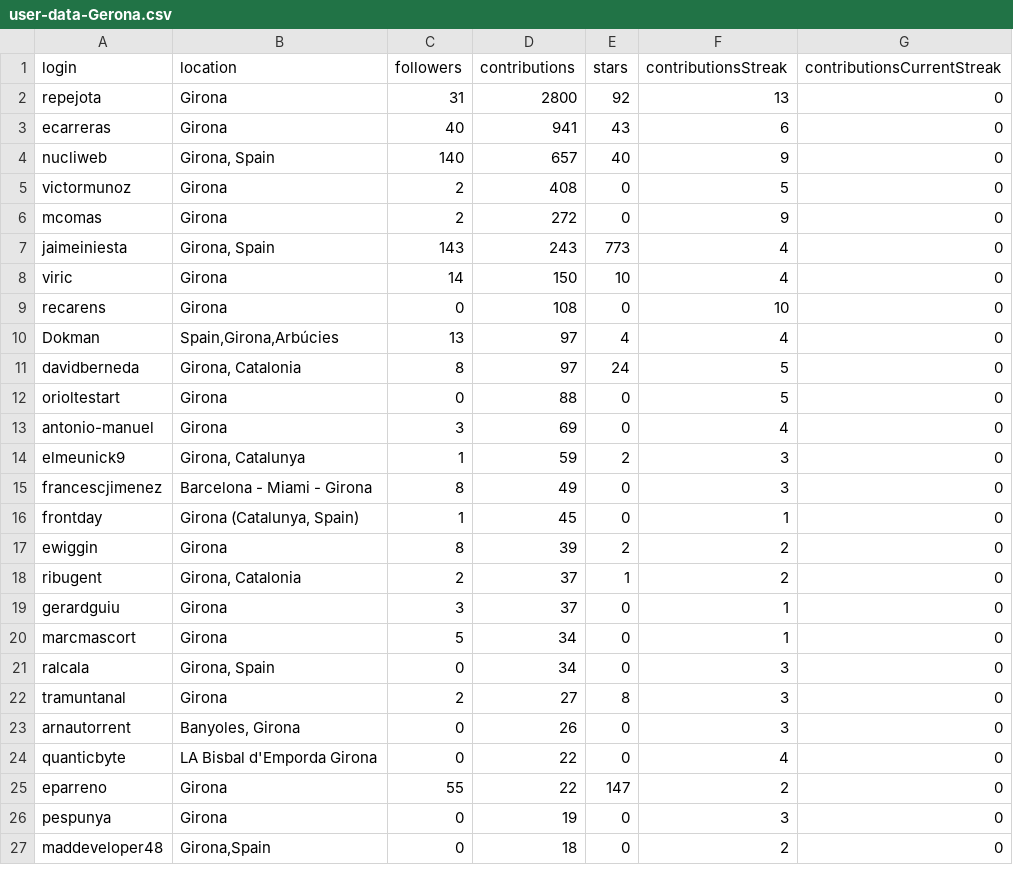
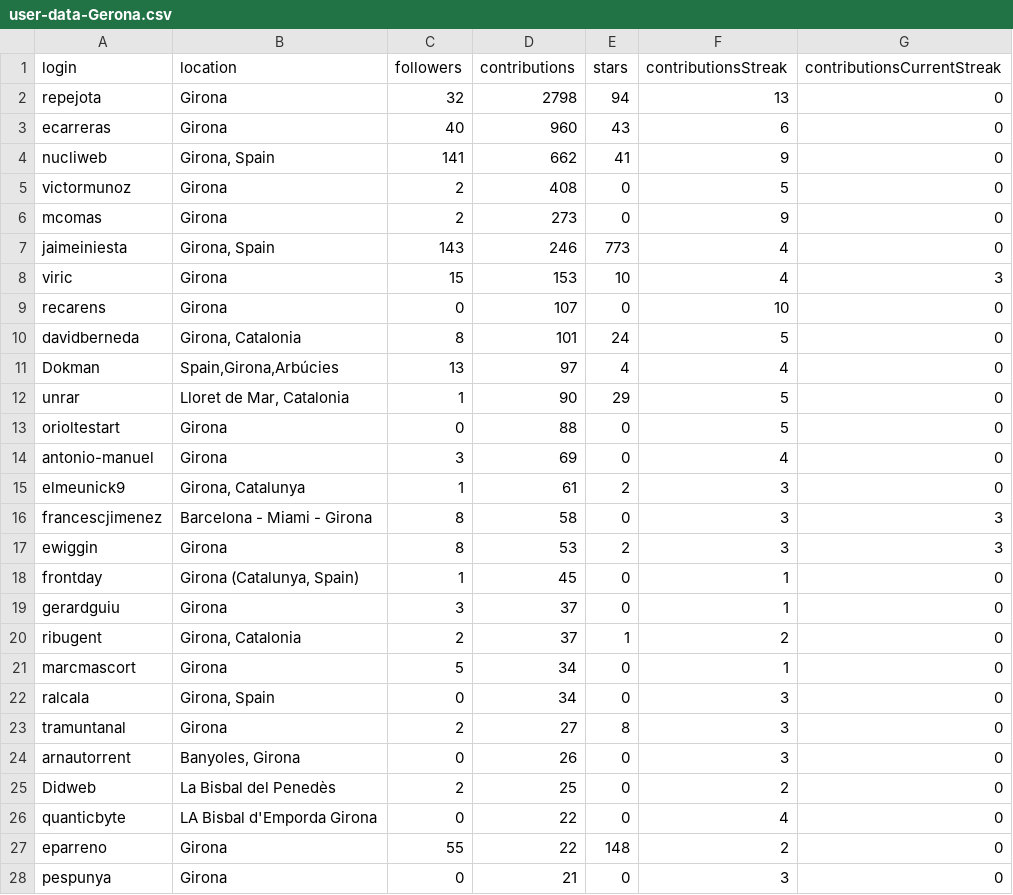
Before and after one commit to JJ/top-github-users-data, a CSV file: data/user-data-Gerona.csv, drawn as a sheet; only a part is shown; the shorter side is filled out with more unchanged rows; the diff covers the shown part only.

```diff
--- a/data/user-data-Gerona.csv
+++ b/data/user-data-Gerona.csv
@@ -1,20 +1,21 @@
 login; location; followers; contributions; stars; contributionsStreak; contributionsCurrentStreak
-repejota;Girona;31;2800;92;13;0
-ecarreras;Girona;40;941;43;6;0
-nucliweb;Girona, Spain;140;657;40;9;0
+repejota;Girona;32;2798;94;13;0
+ecarreras;Girona;40;960;43;6;0
+nucliweb;Girona, Spain;141;662;41;9;0
 victormunoz;Girona;2;408;0;5;0
-mcomas;Girona;2;272;0;9;0
-jaimeiniesta;Girona, Spain;143;243;773;4;0
-viric;Girona;14;150;10;4;0
-recarens;Girona;0;108;0;10;0
+mcomas;Girona;2;273;0;9;0
+jaimeiniesta;Girona, Spain;143;246;773;4;0
+viric;Girona;15;153;10;4;3
+recarens;Girona;0;107;0;10;0
+davidberneda;Girona, Catalonia;8;101;24;5;0
 Dokman;Spain,Girona,Arbúcies;13;97;4;4;0
-davidberneda;Girona, Catalonia;8;97;24;5;0
+unrar;Lloret de Mar, Catalonia;1;90;29;5;0
 orioltestart;Girona;0;88;0;5;0
 antonio-manuel;Girona;3;69;0;4;0
-elmeunick9;Girona, Catalunya;1;59;2;3;0
-francescjimenez;Barcelona - Miami - Girona;8;49;0;3;0
+elmeunick9;Girona, Catalunya;1;61;2;3;0
+francescjimenez;Barcelona - Miami - Girona;8;58;0;3;3
+ewiggin;Girona;8;53;2;3;3
 frontday;Girona (Catalunya, Spain);1;45;0;1;0
-ewiggin;Girona;8;39;2;2;0
+gerardguiu;Girona;3;37;0;1;0
 ribugent;Girona, Catalonia;2;37;1;2;0
-gerardguiu;Girona;3;37;0;1;0
 marcmascort;Girona;5;34;0;1;0
@@ -23,4 +24,5 @@ tramuntanal;Girona;2;27;8;3;0
 arnautorrent;Banyoles, Girona;0;26;0;3;0
+Didweb;La Bisbal del Penedès;2;25;0;2;0
 quanticbyte;LA Bisbal d'Emporda Girona;0;22;0;4;0
-eparreno;Girona;55;22;147;2;0
-pespunya;Girona;0;19;0;3;0
+eparreno;Girona;55;22;148;2;0
+pespunya;Girona;0;21;0;3;0
```
Also changed, not shown: 8 added rows, 5 removed rows, 13 moved rows and 7 edited cells elsewhere in this file, data/user-data-Donostia.csv, data/user-data-Las Palmas.csv, 12 other files.
